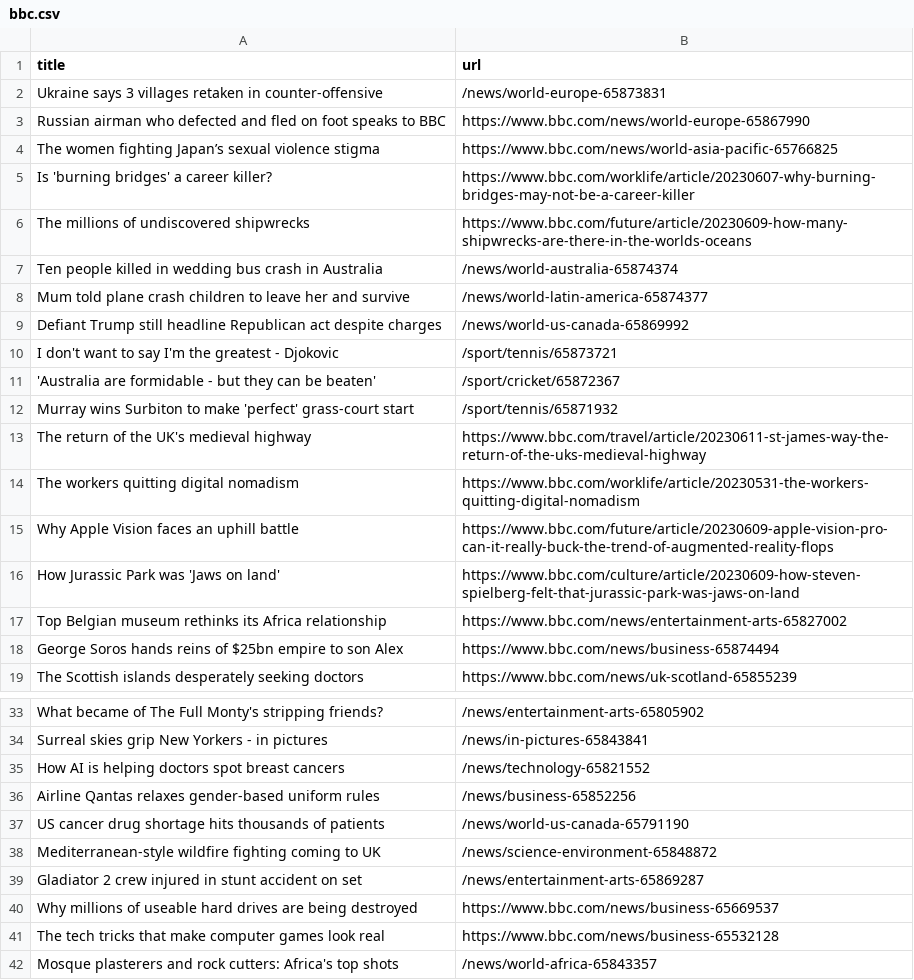
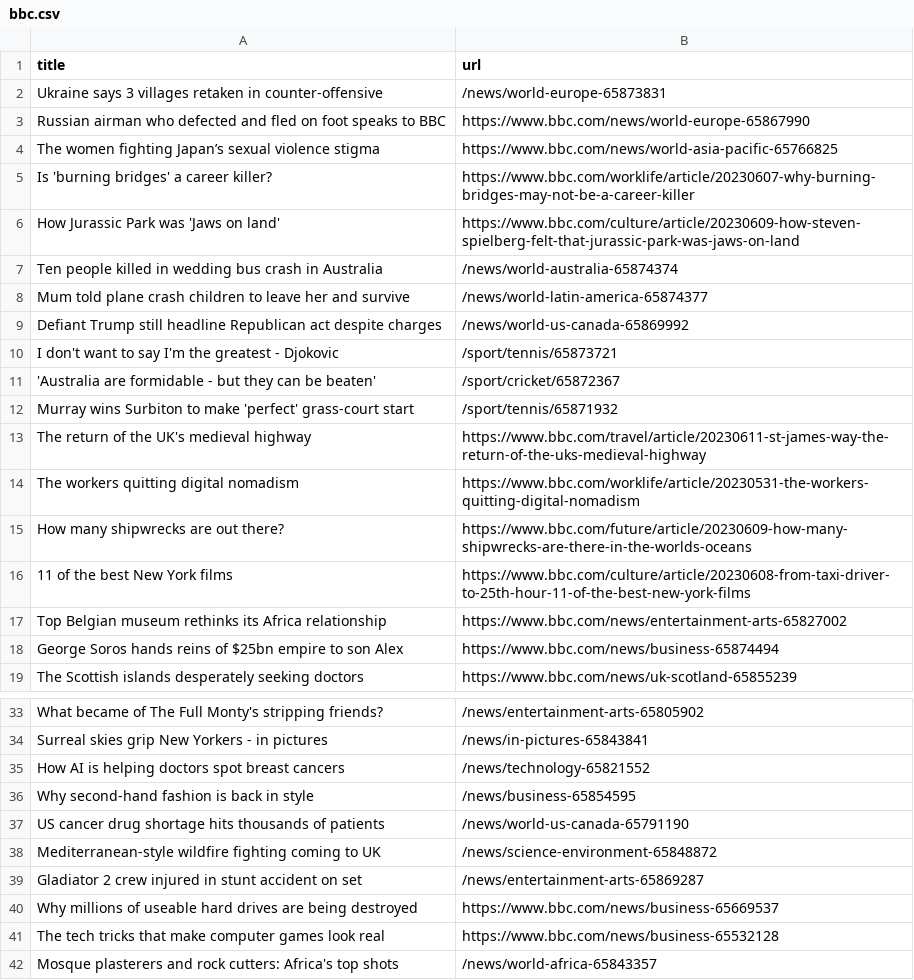
Before and after one commit to terril68/automatic-scraper, a CSV file: bbc.csv, drawn as a sheet; only a part is shown, gaps mark what is left out.

```diff
--- a/bbc.csv
+++ b/bbc.csv
@@ -5,3 +5,3 @@ The women fighting Japan’s sexual violence stigma,https://www.bbc.com/news/wor
 Is 'burning bridges' a career killer?,https://www.bbc.com/worklife/article/20230607-why-burning-bridges-may-not-be-a-career-killer
-The millions of undiscovered shipwrecks,https://www.bbc.com/future/article/20230609-how-many-shipwrecks-are-there-in-the-worlds-oceans
+How Jurassic Park was 'Jaws on land',https://www.bbc.com/culture/article/20230609-how-steven-spielberg-felt-that-jurassic-park-was-jaws-on-land
 Ten people killed in wedding bus crash in Australia,/news/world-australia-65874374
@@ -14,4 +14,4 @@ The return of the UK's medieval highway,https://www.bbc.com/travel/article/20230
 The workers quitting digital nomadism,https://www.bbc.com/worklife/article/20230531-the-workers-quitting-digital-nomadism
-Why Apple Vision faces an uphill battle,https://www.bbc.com/future/article/20230609-apple-vision-pro-can-it-really-buck-the-trend-of-augmented-reality-flops
-How Jurassic Park was 'Jaws on land',https://www.bbc.com/culture/article/20230609-how-steven-spielberg-felt-that-jurassic-park-was-jaws-on-land
+How many shipwrecks are out there?,https://www.bbc.com/future/article/20230609-how-many-shipwrecks-are-there-in-the-worlds-oceans
+11 of the best New York films,https://www.bbc.com/culture/article/20230608-from-taxi-driver-to-25th-hour-11-of-the-best-new-york-films
 Top Belgian museum rethinks its Africa relationship,https://www.bbc.com/news/entertainment-arts-65827002
@@ -35,3 +35,3 @@ Surreal skies grip New Yorkers - in pictures,/news/in-pictures-65843841
 How AI is helping doctors spot breast cancers,/news/technology-65821552
-Airline Qantas relaxes gender-based uniform rules,/news/business-65852256
+Why second-hand fashion is back in style,/news/business-65854595
 US cancer drug shortage hits thousands of patients,/news/world-us-canada-65791190
```
